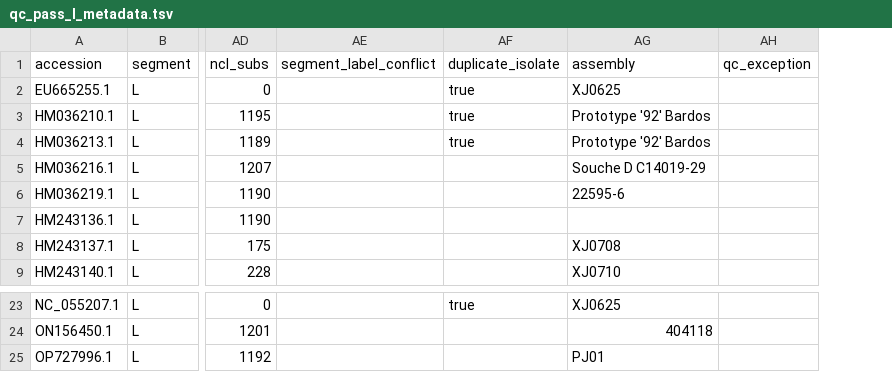
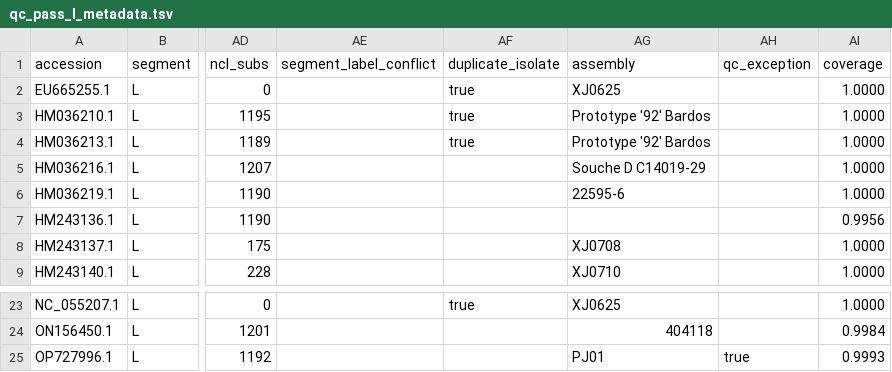
Before and after one commit to corneliusroemer-agent/tahyna, a TSV file: phylogenetic/results/qc_pass_l_metadata.tsv, drawn as a sheet; only a part is shown, gaps mark what is left out; the diff names each change by its address in the sheet, - before the commit and + after, or states it on an @@ line.

```diff
--- a/phylogenetic/results/qc_pass_l_metadata.tsv
+++ b/phylogenetic/results/qc_pass_l_metadata.tsv
+column AI (coverage), rows 2-9: 1.0000 | 1.0000 | 1.0000 | 1.0000 | 1.0000 | 0.9956 | 1.0000 | 1.0000; rows 23-25: 1.0000 | 0.9984 | 0.9993
-AH25 (qc_exception): (empty)
+AH25 (qc_exception): true
```
Also changed, not shown: ingest/data/nextclade_classify_l.tsv, ingest/data/nextclade_classify_m.tsv, 50 other files.
